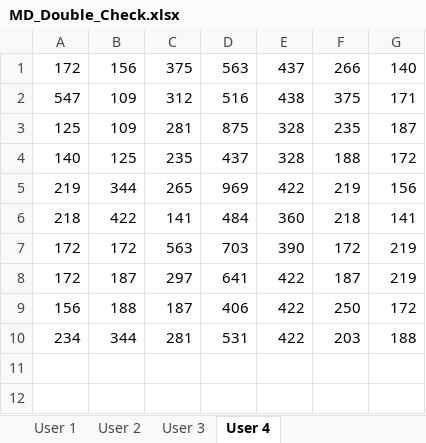
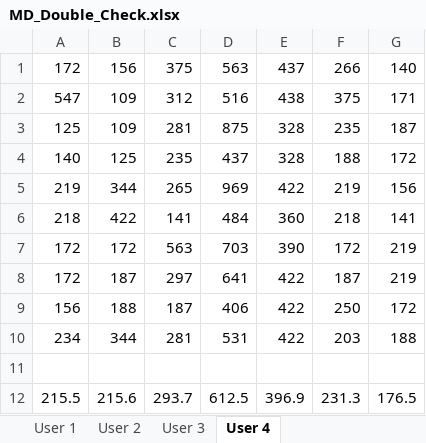
Before and after one commit to coderkrishna/QMUL_Analysis, an Excel workbook: QUML_Keystrokes/MD_Double_Check.xlsx, sheet User 4, drawn as a sheet; values as stored, in another font and other column widths than the file's, no borders; the diff names each change by its address in the sheet, - before the commit and + after, or states it on an @@ line.

```diff
--- a/QUML_Keystrokes/MD_Double_Check.xlsx (sheet User 4)
+++ b/QUML_Keystrokes/MD_Double_Check.xlsx (sheet User 4)
+row 11: (empty)
+row 12: 215.5 | 215.6 | 293.7 | 612.5 | 396.9 | 231.3 | 176.5
```
Also changed, not shown: sheet User 1, 8 other files.
